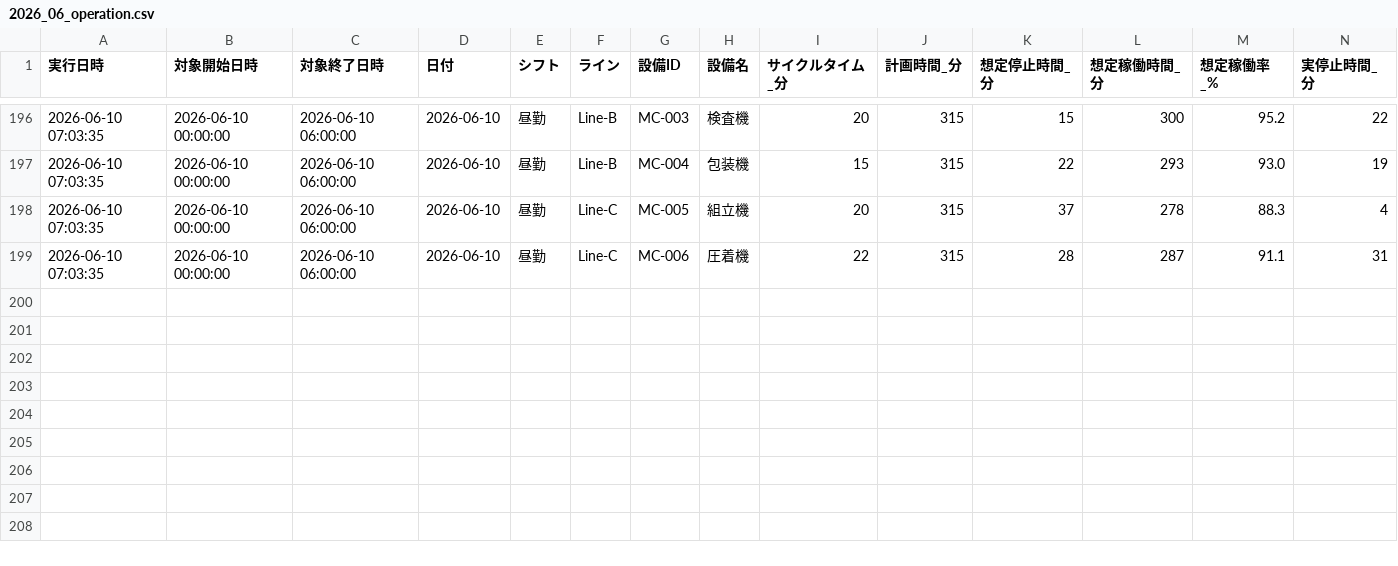
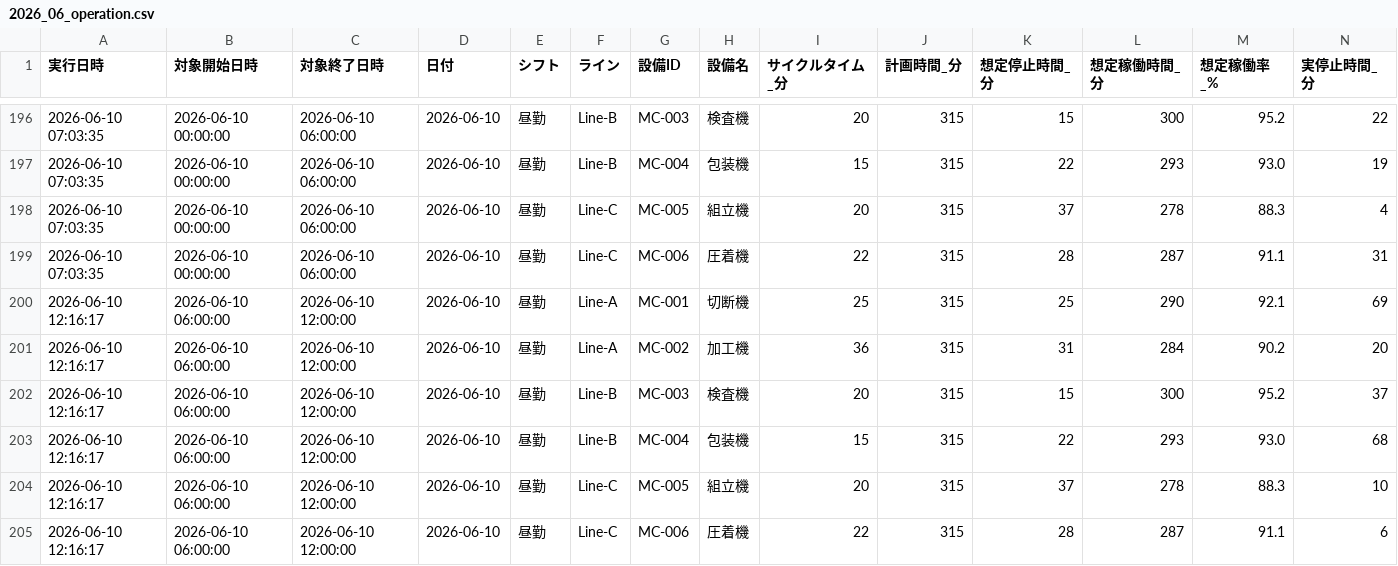
Before and after one commit to Naoya-ya-man/equipment-operation-dashboard, a CSV file: data/2026_06_operation.csv, drawn as a sheet; only a part is shown, gaps mark what is left out; rows hold the shown columns only; the diff names each change by its address in the sheet, - before the commit and + after, or states it on an @@ line.

```diff
--- a/data/2026_06_operation.csv
+++ b/data/2026_06_operation.csv
+row 200: 2026-06-10 12:16:17 | 2026-06-10 06:00:00 | 2026-06-10 12:00:00 | 2026-06-10 | 昼勤 | Line-A | MC-001 | 切断機 | 25 | 315 | 25 | 290 | 92.1 | 69
+row 201: 2026-06-10 12:16:17 | 2026-06-10 06:00:00 | 2026-06-10 12:00:00 | 2026-06-10 | 昼勤 | Line-A | MC-002 | 加工機 | 36 | 315 | 31 | 284 | 90.2 | 20
+row 202: 2026-06-10 12:16:17 | 2026-06-10 06:00:00 | 2026-06-10 12:00:00 | 2026-06-10 | 昼勤 | Line-B | MC-003 | 検査機 | 20 | 315 | 15 | 300 | 95.2 | 37
+row 203: 2026-06-10 12:16:17 | 2026-06-10 06:00:00 | 2026-06-10 12:00:00 | 2026-06-10 | 昼勤 | Line-B | MC-004 | 包装機 | 15 | 315 | 22 | 293 | 93.0 | 68
+row 204: 2026-06-10 12:16:17 | 2026-06-10 06:00:00 | 2026-06-10 12:00:00 | 2026-06-10 | 昼勤 | Line-C | MC-005 | 組立機 | 20 | 315 | 37 | 278 | 88.3 | 10
+row 205: 2026-06-10 12:16:17 | 2026-06-10 06:00:00 | 2026-06-10 12:00:00 | 2026-06-10 | 昼勤 | Line-C | MC-006 | 圧着機 | 22 | 315 | 28 | 287 | 91.1 | 6
```
